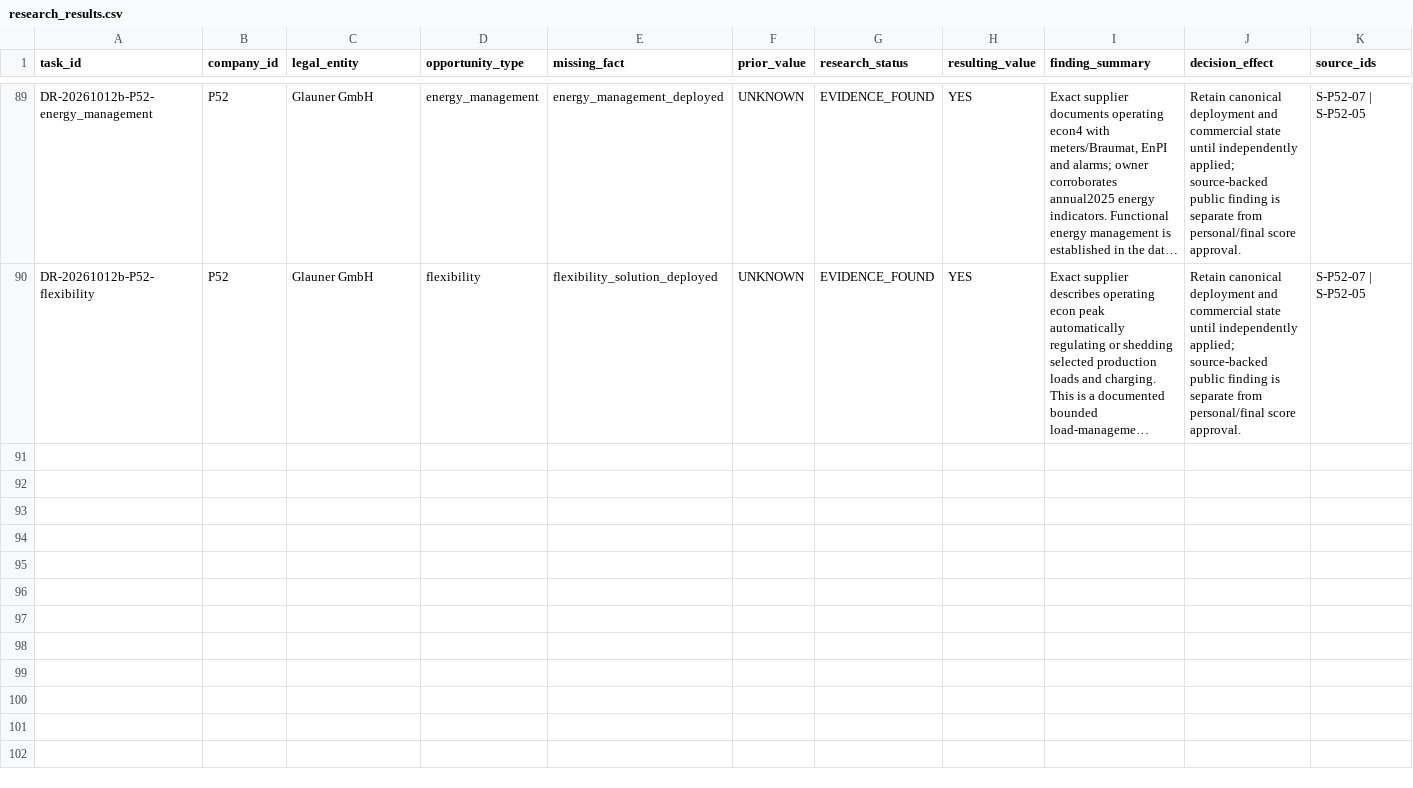
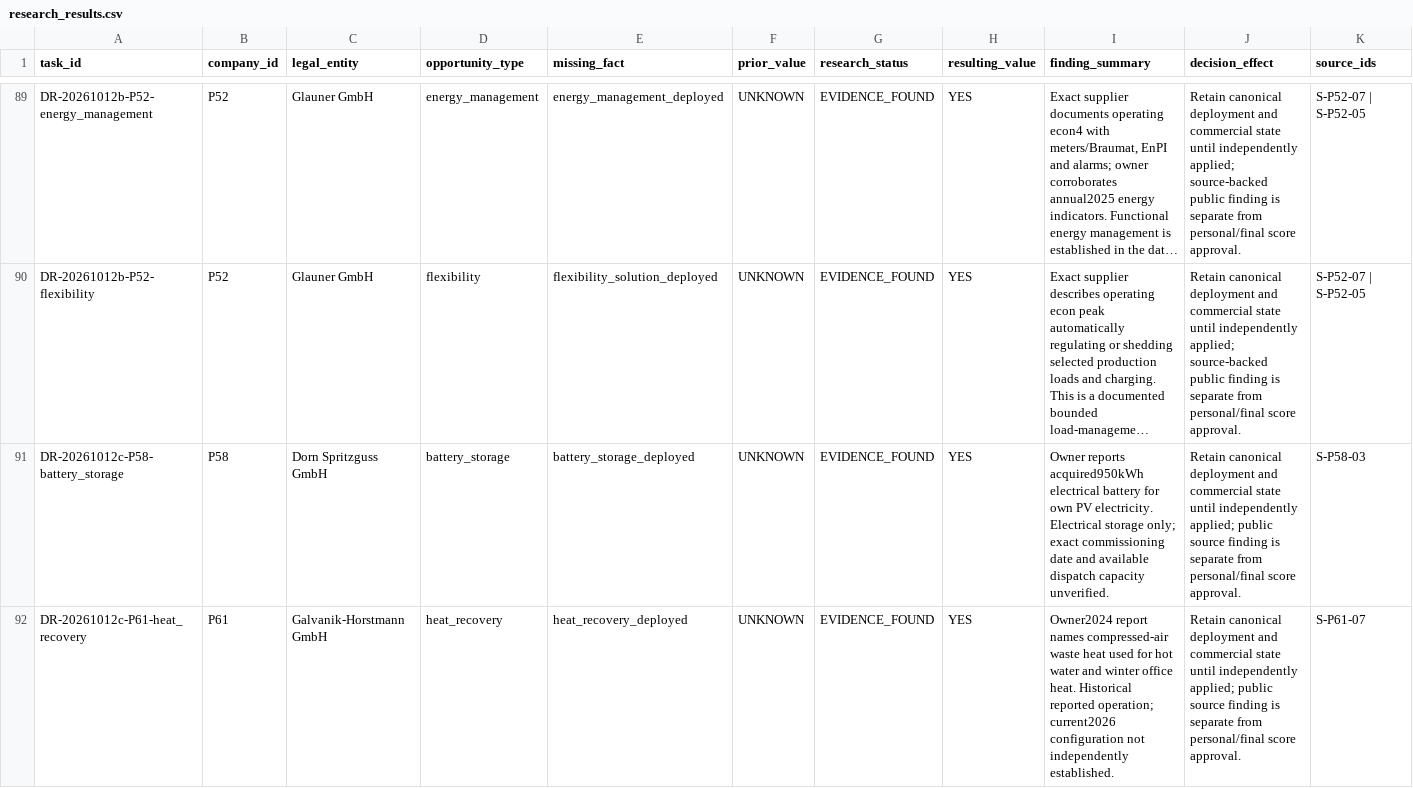
Before and after one commit to AnnaKolisnyk74/sme-etoi, a CSV file: data/research_results.csv, drawn as a sheet; only a part is shown, gaps mark what is left out; long unchanged cells end in …; rows hold the shown columns only; the diff covers the shown part only; the diff names each change by its address in the sheet, - before the commit and + after, or states it on an @@ line.

```diff
--- a/data/research_results.csv
+++ b/data/research_results.csv
+row 91: DR-20261012c-P58-battery_storage | P58 | Dorn Spritzguss GmbH | battery_storage | battery_storage_deployed | UNKNOWN | EVIDENCE_FOUND | YES | Owner reports acquired950kWh electrical battery for own PV electricity. Electrical storage only; exact commissioning date and available dispatch capacity unverified. | Retain canonical deployment and commercial state until independently applied; public source finding is separate from personal/final score approval. | S-P58-03
+row 92: DR-20261012c-P61-heat_recovery | P61 | Galvanik-Horstmann GmbH | heat_recovery | heat_recovery_deployed | UNKNOWN | EVIDENCE_FOUND | YES | Owner2024 report names compressed-air waste heat used for hot water and winter office heat. Historical reported operation; current2026 configuration not independently established. | Retain canonical deployment and commercial state until independently applied; public source finding is separate from personal/final score approval. | S-P61-07
```
Also changed, not shown: 2 added rows elsewhere in this file, evidence/proposal_source_checks.csv, evidence/score_proposal_checks.csv, 37 other files.
